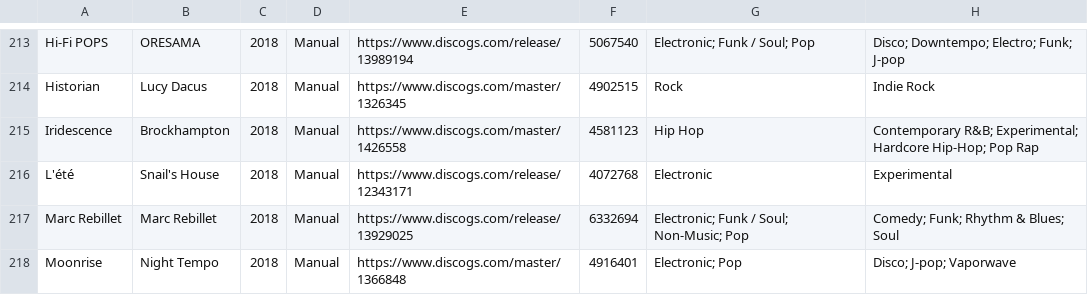
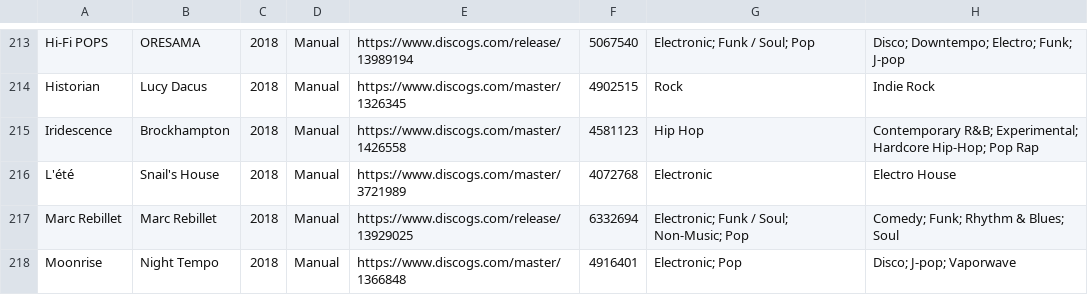
Before and after one commit to purarue/albums, a CSV file: csv_data/reasons/Manual.csv, drawn as a sheet; only a part is shown, gaps mark what is left out; the diff covers the shown part only.

```diff
--- a/csv_data/reasons/Manual.csv
+++ b/csv_data/reasons/Manual.csv
@@ -215,3 +215,3 @@
 "Iridescence","Brockhampton","2018","Manual","https://www.discogs.com/master/1426558","4581123","Hip Hop","Contemporary R&B; Experimental; Hardcore Hip-Hop; Pop Rap"
-"L'été","Snail's House","2018","Manual","https://www.discogs.com/release/12343171","4072768","Electronic","Experimental"
+"L'été","Snail's House","2018","Manual","https://www.discogs.com/master/3721989","4072768","Electronic","Electro House"
 "Marc Rebillet","Marc Rebillet","2018","Manual","https://www.discogs.com/release/13929025","6332694","Electronic; Funk / Soul; Non-Music; Pop","Comedy; Funk; Rhythm & Blues; Soul"
```
Also changed, not shown: 3 added rows and 9 edited cells elsewhere in this file, csv_data/all.csv, 2 other files.
